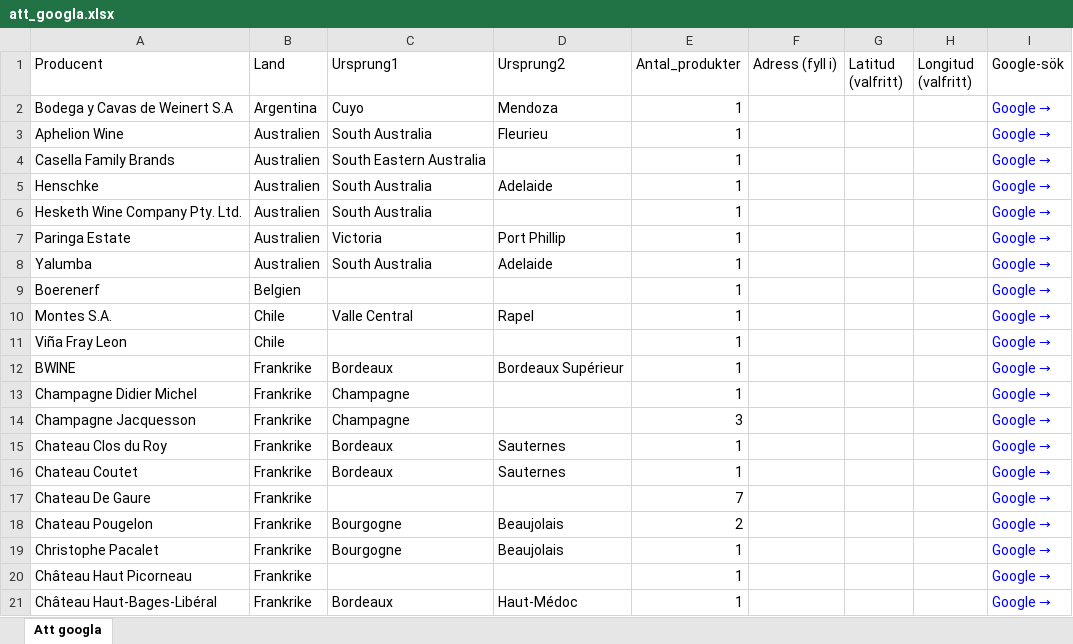
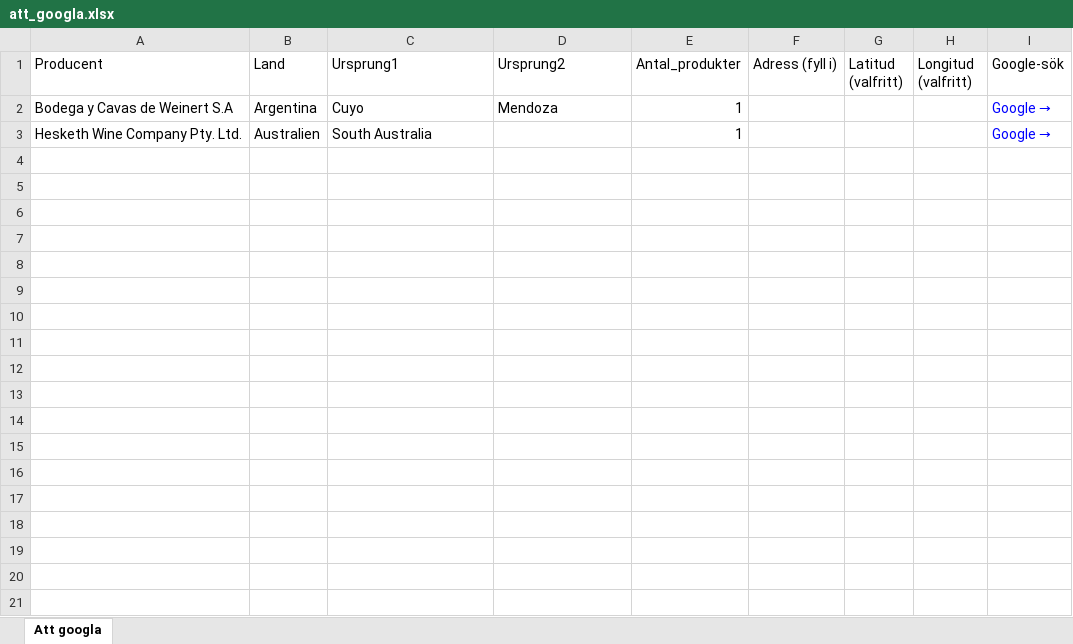
Before and after one commit to stasatebe/vinografi, an Excel workbook: data/att_googla.xlsx, sheet Att googla, drawn as a sheet; only a part is shown; values as stored, in another font and other column widths than the file's, no borders; the diff covers the shown part only; the diff names each change by its address in the sheet, - before the commit and + after, or states it on an @@ line.

```diff
--- a/data/att_googla.xlsx (sheet Att googla)
+++ b/data/att_googla.xlsx (sheet Att googla)
-row 3: Aphelion Wine | Australien | South Australia | Fleurieu | 1 |  |  |  | Google →
-row 4: Casella Family Brands | Australien | South Eastern Australia |  | 1 |  |  |  | Google →
-row 5: Henschke | Australien | South Australia | Adelaide | 1 |  |  |  | Google →
-row 7: Paringa Estate | Australien | Victoria | Port Phillip | 1 |  |  |  | Google →
-row 8: Yalumba | Australien | South Australia | Adelaide | 1 |  |  |  | Google →
-row 9: Boerenerf | Belgien |  |  | 1 |  |  |  | Google →
-row 10: Montes S.A. | Chile | Valle Central | Rapel | 1 |  |  |  | Google →
-row 11: Viña Fray Leon | Chile |  |  | 1 |  |  |  | Google →
-row 12: BWINE | Frankrike | Bordeaux | Bordeaux Supérieur | 1 |  |  |  | Google →
-row 13: Champagne Didier Michel | Frankrike | Champagne |  | 1 |  |  |  | Google →
-row 14: Champagne Jacquesson | Frankrike | Champagne |  | 3 |  |  |  | Google →
-row 15: Chateau Clos du Roy | Frankrike | Bordeaux | Sauternes | 1 |  |  |  | Google →
-row 16: Chateau Coutet | Frankrike | Bordeaux | Sauternes | 1 |  |  |  | Google →
-row 17: Chateau De Gaure | Frankrike |  |  | 7 |  |  |  | Google →
-row 18: Chateau Pougelon | Frankrike | Bourgogne | Beaujolais | 2 |  |  |  | Google →
-row 19: Christophe Pacalet | Frankrike | Bourgogne | Beaujolais | 1 |  |  |  | Google →
-row 20: Château Haut Picorneau | Frankrike |  |  | 1 |  |  |  | Google →
-row 21: Château Haut-Bages-Libéral | Frankrike | Bordeaux | Haut-Médoc | 1 |  |  |  | Google →
```
Also changed, not shown: 136 removed rows elsewhere in this sheet, 3 other files.
